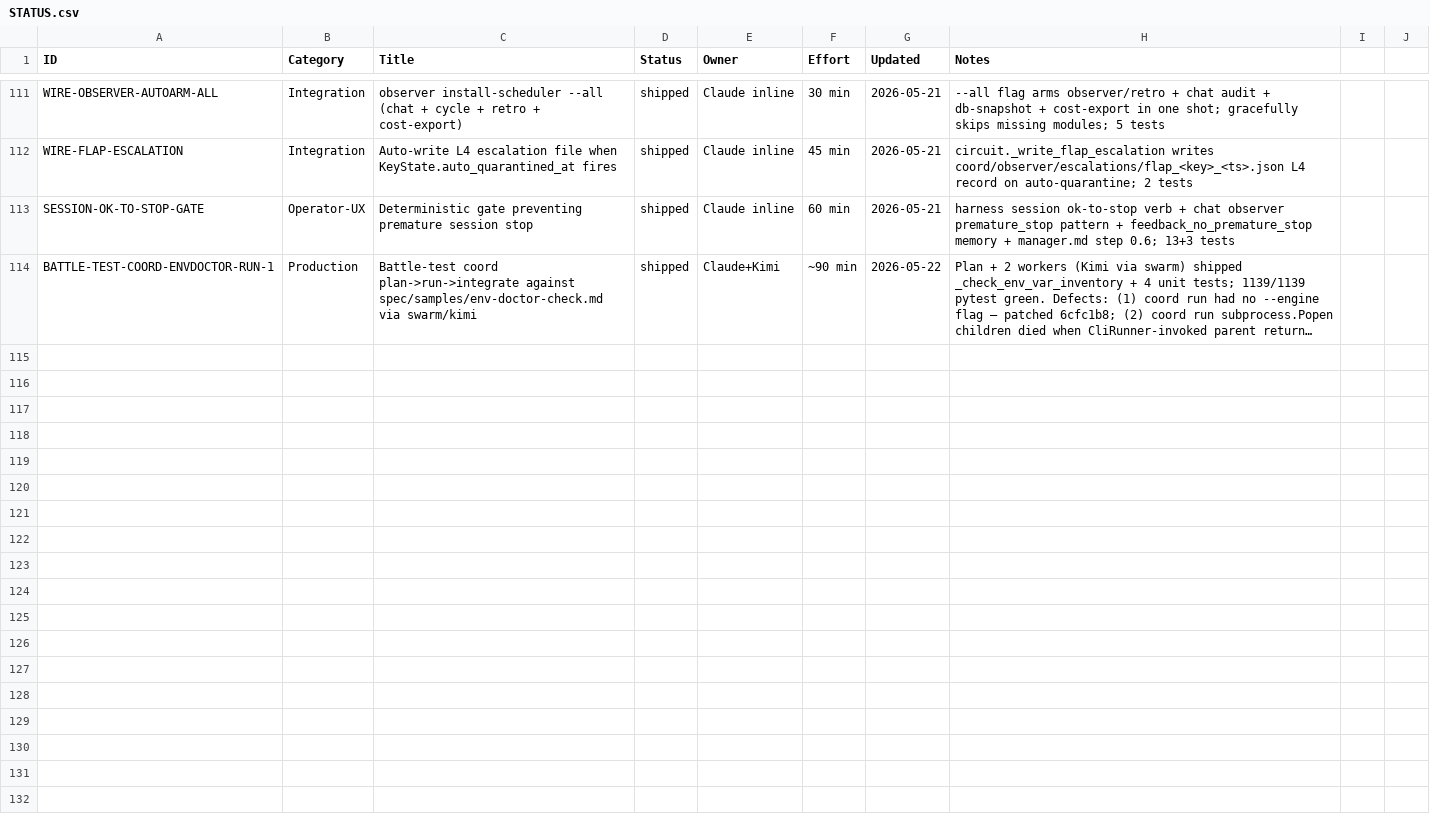
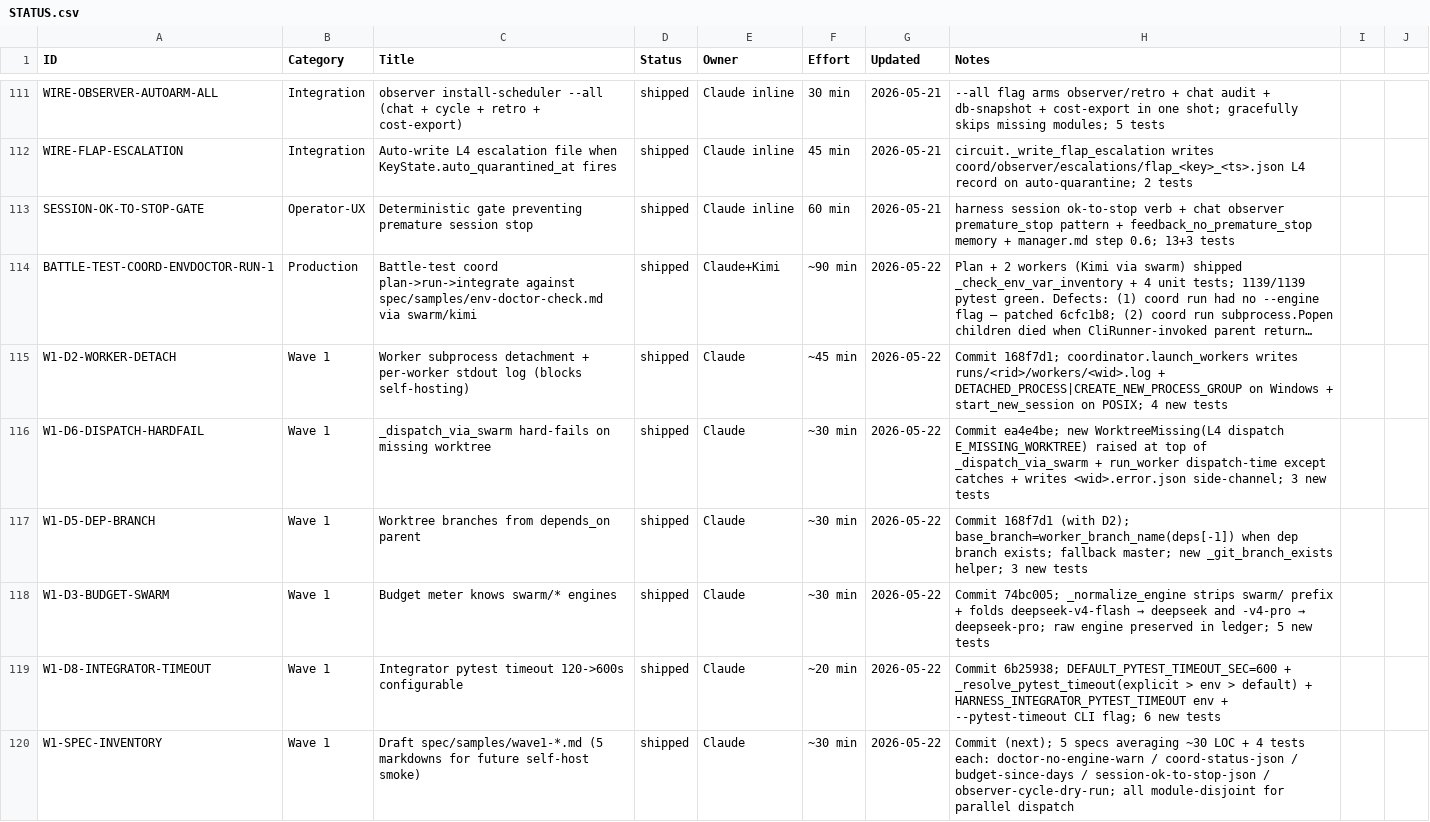
Before and after one commit to xaxiuegg/xaxiu-harness, a CSV file: coord/STATUS.csv, drawn as a sheet; only a part is shown, gaps mark what is left out; long unchanged cells end in …; the diff names each change by its address in the sheet, - before the commit and + after, or states it on an @@ line.

```diff
--- a/coord/STATUS.csv
+++ b/coord/STATUS.csv
+row 115: W1-D2-WORKER-DETACH | Wave 1 | Worker subprocess detachment + per-worker stdout log (blocks self-hosting) | shipped | Claude | ~45 min | 2026-05-22 | Commit 168f7d1; coordinator.launch_workers writes runs/<rid>/workers/<wid>.log + DETACHED_PROCESS|CREATE_NEW_PROCESS_GROUP on Windows + start_new_session on POSIX; 4 new tests
+row 116: W1-D6-DISPATCH-HARDFAIL | Wave 1 | _dispatch_via_swarm hard-fails on missing worktree | shipped | Claude | ~30 min | 2026-05-22 | Commit ea4e4be; new WorktreeMissing(L4 dispatch E_MISSING_WORKTREE) raised at top of _dispatch_via_swarm + run_worker dispatch-time except catches + writes <wid>.error.json side-channel; 3 new tests
+row 117: W1-D5-DEP-BRANCH | Wave 1 | Worktree branches from depends_on parent | shipped | Claude | ~30 min | 2026-05-22 | Commit 168f7d1 (with D2); base_branch=worker_branch_name(deps[-1]) when dep branch exists; fallback master; new _git_branch_exists helper; 3 new tests
+row 118: W1-D3-BUDGET-SWARM | Wave 1 | Budget meter knows swarm/* engines | shipped | Claude | ~30 min | 2026-05-22 | Commit 74bc005; _normalize_engine strips swarm/ prefix + folds deepseek-v4-flash → deepseek and -v4-pro → deepseek-pro; raw engine preserved in ledger; 5 new tests
+row 119: W1-D8-INTEGRATOR-TIMEOUT | Wave 1 | Integrator pytest timeout 120->600s configurable | shipped | Claude | ~20 min | 2026-05-22 | Commit 6b25938; DEFAULT_PYTEST_TIMEOUT_SEC=600 + _resolve_pytest_timeout(explicit > env > default) + HARNESS_INTEGRATOR_PYTEST_TIMEOUT env + --pytest-timeout CLI flag; 6 new tests
+row 120: W1-SPEC-INVENTORY | Wave 1 | Draft spec/samples/wave1-*.md (5 markdowns for future self-host smoke) | shipped | Claude | ~30 min | 2026-05-22 | Commit (next); 5 specs averaging ~30 LOC + 4 tests each: doctor-no-engine-warn / coord-status-json / budget-since-days / session-ok-to-stop-json / observer-cycle-dry-run; all module-disjoint for parallel dispatch
```
